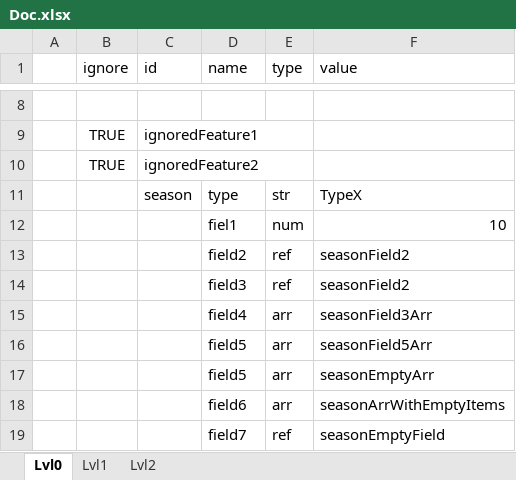
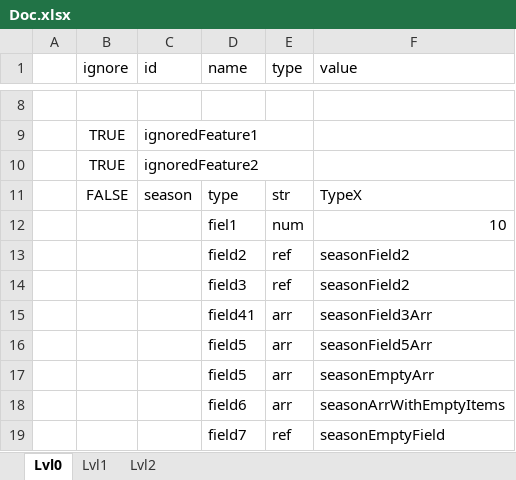
Before and after one commit to saigor33/ExcelToJsonUniversalParser, an Excel workbook: Parser2/Example/Doc.xlsx, sheet Lvl0, drawn as a sheet; only a part is shown, gaps mark what is left out; values as stored, in another font and other column widths than the file's, no borders; the diff names each change by its address in the sheet, - before the commit and + after, or states it on an @@ line.

Commit message:
Refactor: Add print missing ref value after shet names ended

```diff
--- a/Parser2/Example/Doc.xlsx (sheet Lvl0)
+++ b/Parser2/Example/Doc.xlsx (sheet Lvl0)
-B11 (ignore): (empty)
+B11 (ignore): FALSE
-D15 (name): field4
+D15 (name): field41
```
Also changed, not shown: 1 other file.
